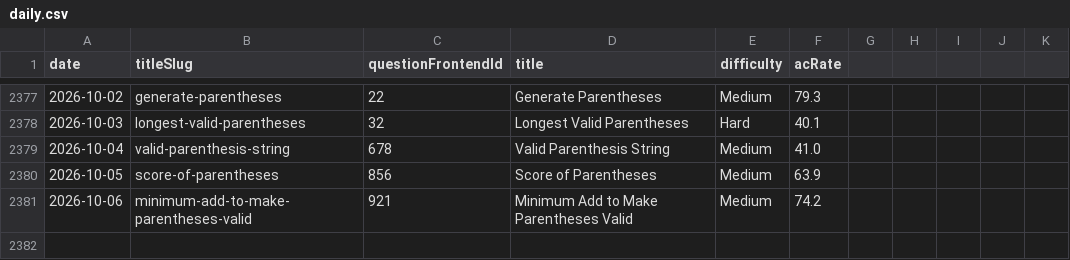
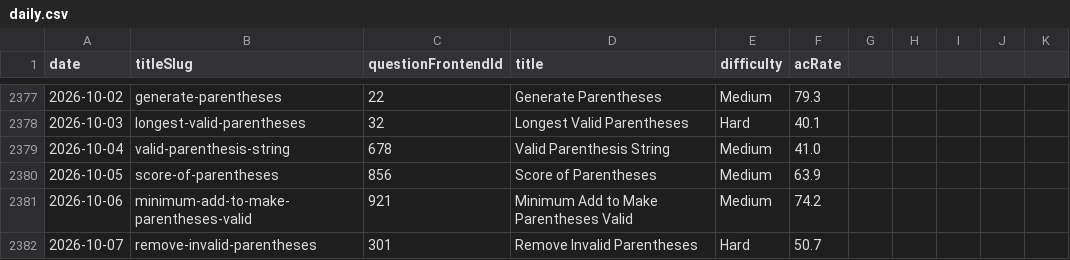
Before and after one commit to joric/leetcode, a CSV file: daily.csv, drawn as a sheet; only a part is shown, gaps mark what is left out; the diff names each change by its address in the sheet, - before the commit and + after, or states it on an @@ line.

```diff
--- a/daily.csv
+++ b/daily.csv
+row 2382: 2026-10-07 | remove-invalid-parentheses | 301 | Remove Invalid Parentheses | Hard | 50.7
```
